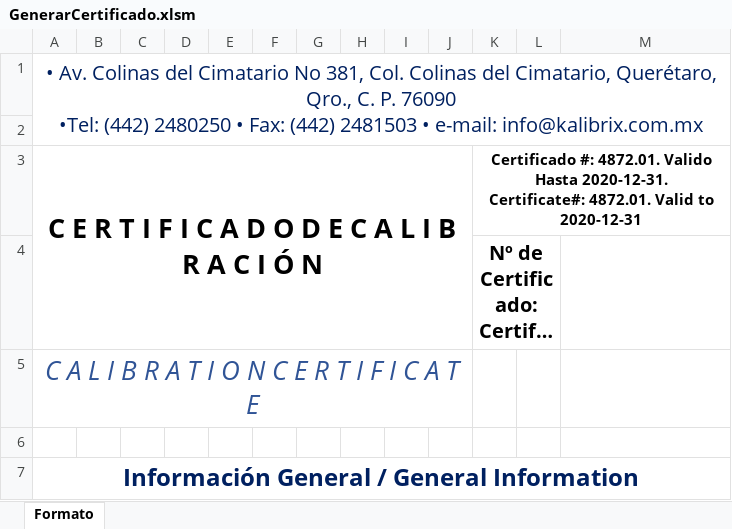
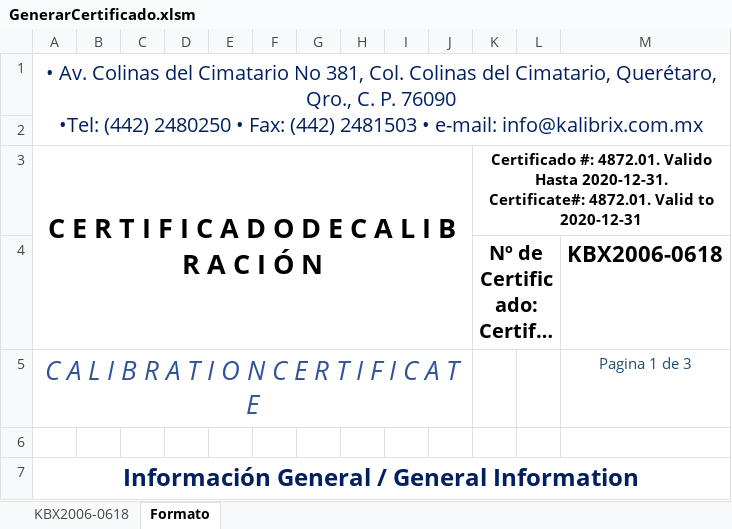
Before and after one commit to hocht/Kalibrix, an Excel workbook: GenerarCertificado.xlsm, sheet Formato, drawn as a sheet; only a part is shown; long unchanged cells end in …; values as stored, in another font and other column widths than the file's, no borders; charts and pictures not drawn; the diff covers the shown part only; the diff names each change by its address in the sheet, - before the commit and + after, or states it on an @@ line.

```diff
--- a/GenerarCertificado.xlsm (sheet Formato)
+++ b/GenerarCertificado.xlsm (sheet Formato)
+sheet tab: KBX2006-0618
-M4: (empty)
+M4: KBX2006-0618
-M5: (empty)
+M5: Pagina 1 de 3
```
Also changed, not shown: 14 added rows, 8 removed rows, 16 edited cells and merged cells elsewhere in this sheet, charts or pictures, 5 other files.
